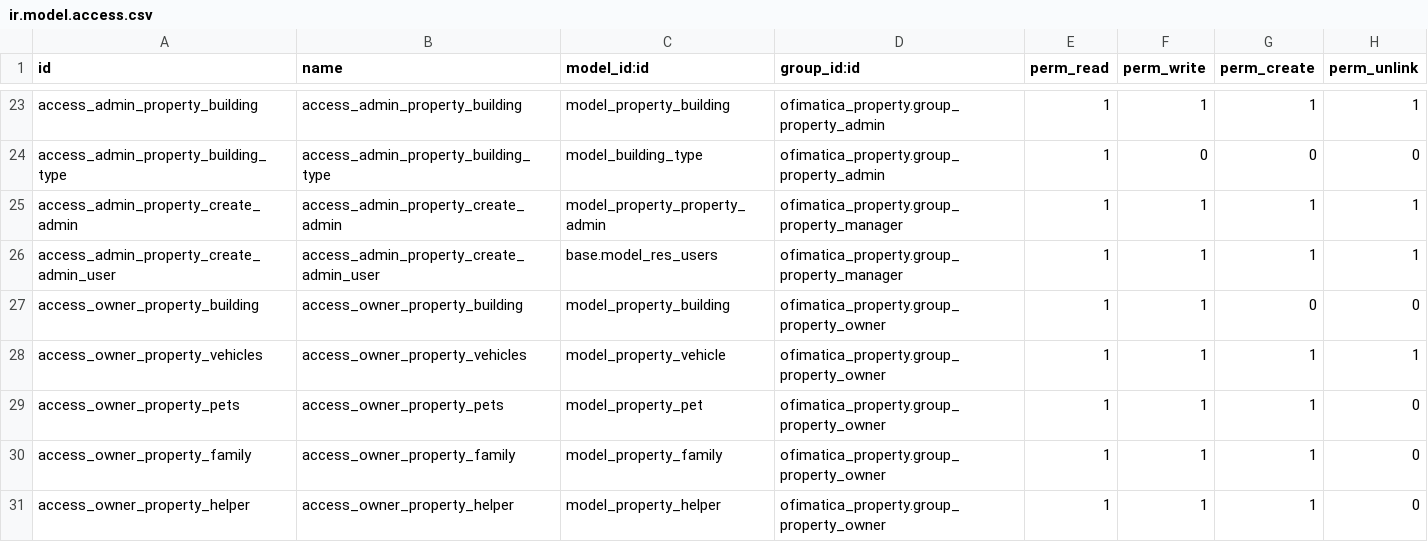
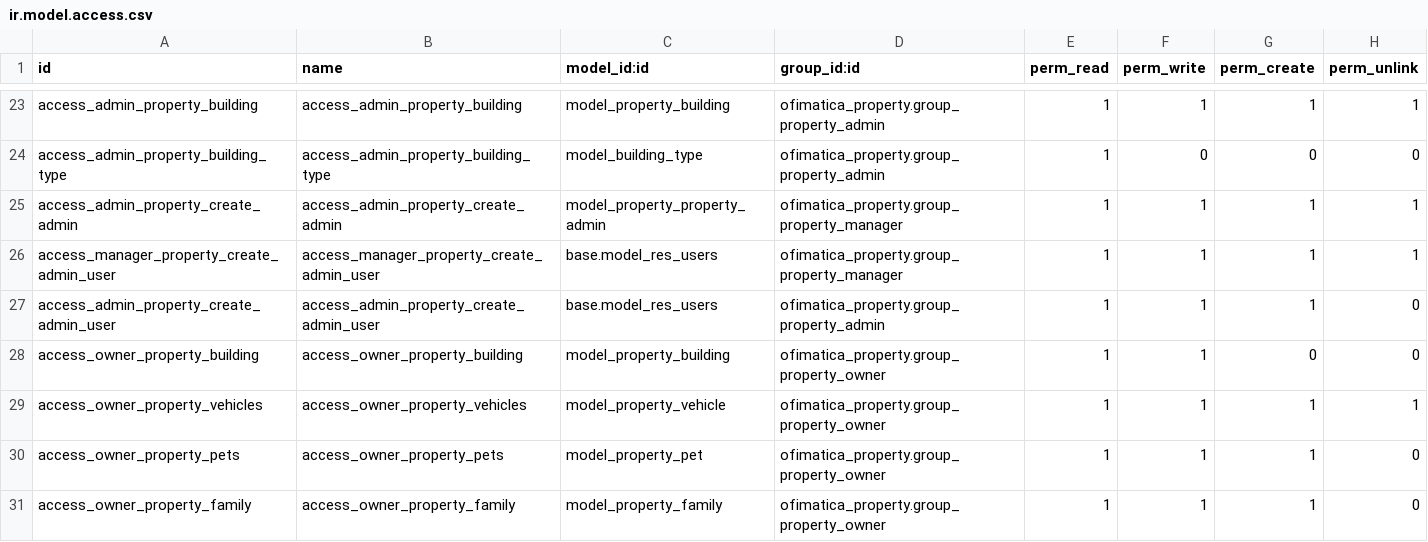
Before and after one commit to gabosoftape/ofimatica_property, a CSV file: security/ir.model.access.csv, drawn as a sheet; only a part is shown, gaps mark what is left out; the shorter side is filled out with more unchanged rows.

Commit message:
update admin rule

```diff
--- a/security/ir.model.access.csv
+++ b/security/ir.model.access.csv
@@ -25,3 +25,4 @@ access_admin_property_building_type,access_admin_property_building_type,model_bu
 access_admin_property_create_admin,access_admin_property_create_admin,model_property_property_admin,ofimatica_property.group_property_manager,1,1,1,1
-access_admin_property_create_admin_user,access_admin_property_create_admin_user,base.model_res_users,ofimatica_property.group_property_manager,1,1,1,1
+access_manager_property_create_admin_user,access_manager_property_create_admin_user,base.model_res_users,ofimatica_property.group_property_manager,1,1,1,1
+access_admin_property_create_admin_user,access_admin_property_create_admin_user,base.model_res_users,ofimatica_property.group_property_admin,1,1,1,0
 access_owner_property_building,access_owner_property_building,model_property_building,ofimatica_property.group_property_owner,1,1,0,0
```
